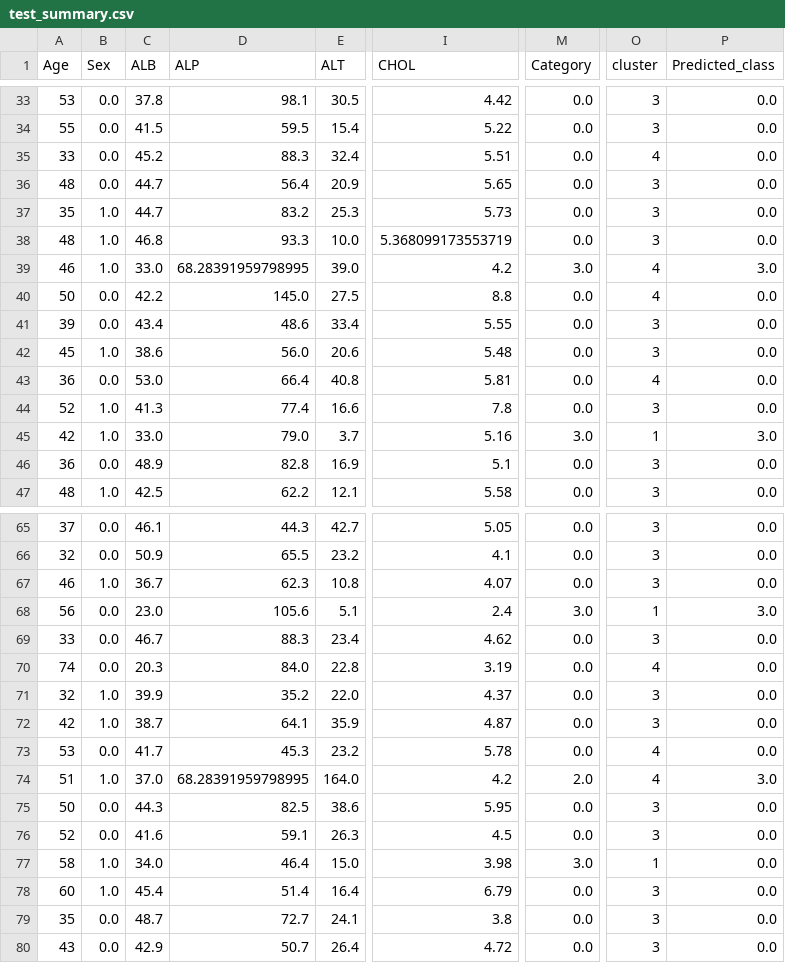
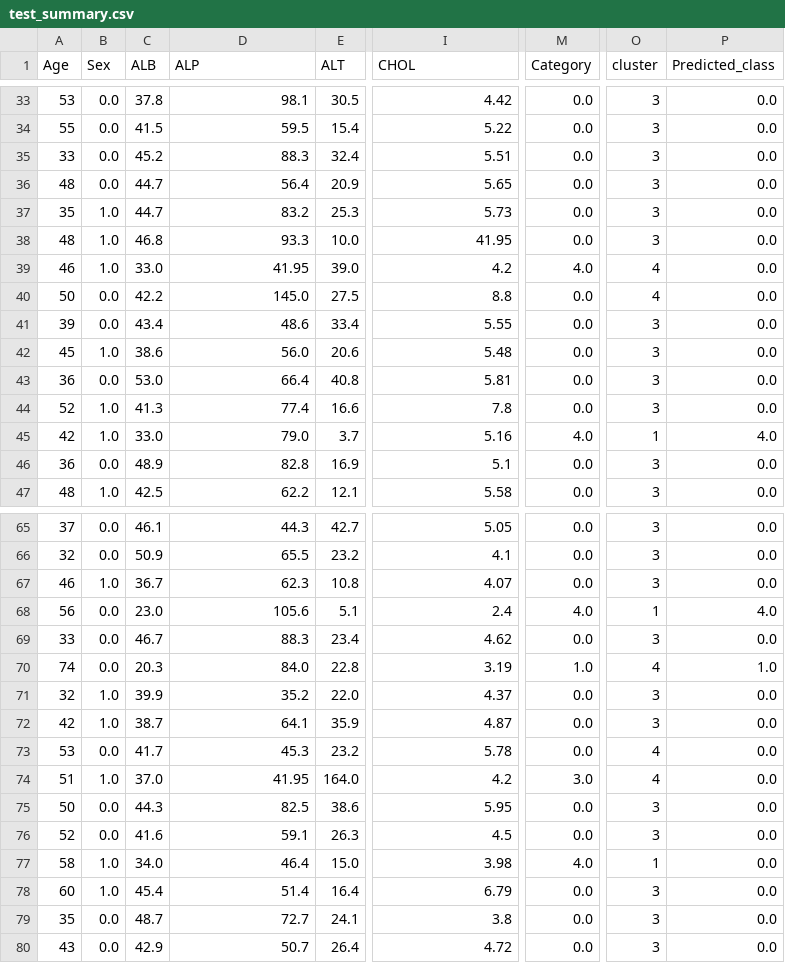
Before and after one commit to BillelBenoudjit/unit3_Project, a CSV file: test_summary.csv, drawn as a sheet; only a part is shown, gaps mark what is left out; the diff covers the shown part only; the diff names each change by its address in the sheet, - before the commit and + after, or states it on an @@ line.

```diff
--- a/test_summary.csv
+++ b/test_summary.csv
-O35 (cluster): 4
+O35 (cluster): 3
-I38 (CHOL): 5.368099173553719
+I38 (CHOL): 41.95
-D39 (ALP): 68.28391959798995
+D39 (ALP): 41.95
-M39 (Category): 3.0
+M39 (Category): 4.0
-P39 (Predicted_class): 3.0
+P39 (Predicted_class): 0.0
-O43 (cluster): 4
+O43 (cluster): 3
-M45 (Category): 3.0
+M45 (Category): 4.0
-P45 (Predicted_class): 3.0
+P45 (Predicted_class): 4.0
-M68 (Category): 3.0
+M68 (Category): 4.0
-P68 (Predicted_class): 3.0
+P68 (Predicted_class): 4.0
-M70 (Category): 0.0
+M70 (Category): 1.0
-P70 (Predicted_class): 0.0
+P70 (Predicted_class): 1.0
-D74 (ALP): 68.28391959798995
+D74 (ALP): 41.95
-M74 (Category): 2.0
+M74 (Category): 3.0
-P74 (Predicted_class): 3.0
+P74 (Predicted_class): 0.0
-M77 (Category): 3.0
+M77 (Category): 4.0
```
Also changed, not shown: 19 edited cells elsewhere in this file, 1 other file.
